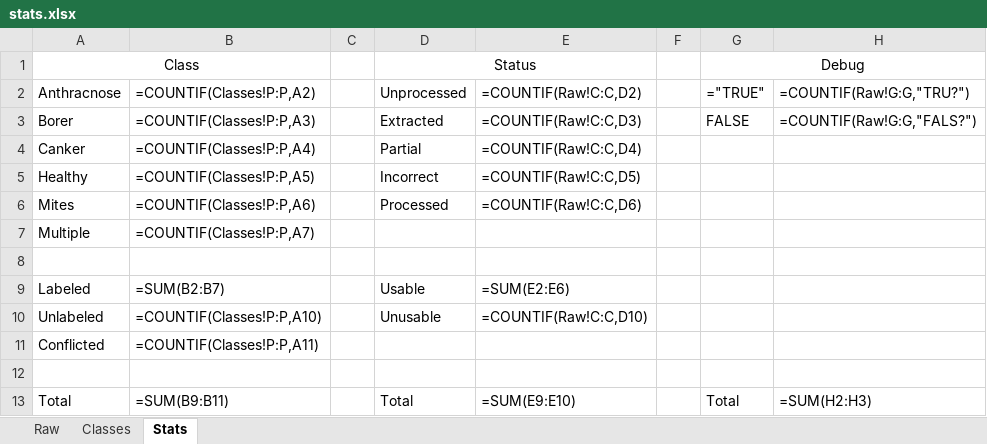
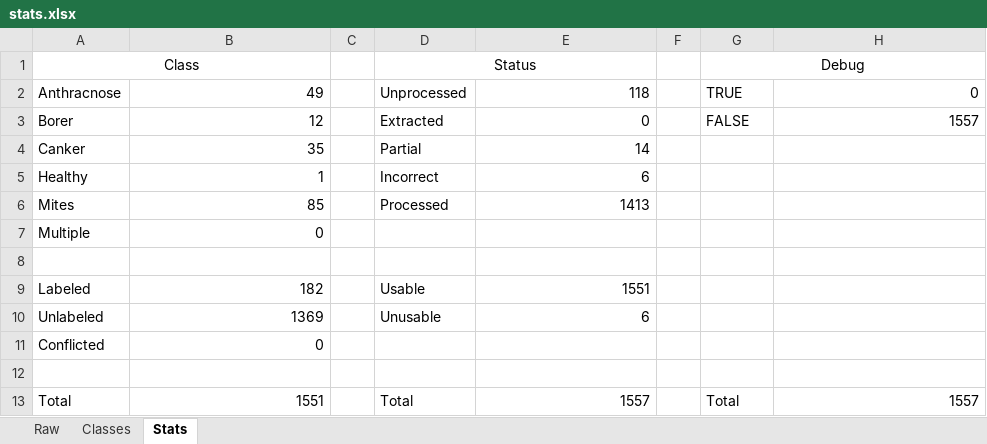
Before and after one commit to SpectralQuill/pomelo-disease-classification, an Excel workbook: tracker/stats.xlsx, sheet Stats, drawn as a sheet; values as stored, in another font and other column widths than the file's, no borders; formulas without a stored value are shown as written; the diff names each change by its address in the sheet, - before the commit and + after, or states it on an @@ line.

```diff
--- a/tracker/stats.xlsx (sheet Stats)
+++ b/tracker/stats.xlsx (sheet Stats)
-B2: =COUNTIF(Classes!P:P,A2)
+B2: 49
-E2: =COUNTIF(Raw!C:C,D2)
+E2: 118
-G2: ="TRUE"
+G2: TRUE
-H2: =COUNTIF(Raw!G:G,"TRU?")
+H2: 0
-B3: =COUNTIF(Classes!P:P,A3)
+B3: 12
-E3: =COUNTIF(Raw!C:C,D3)
+E3: 0
-H3: =COUNTIF(Raw!G:G,"FALS?")
+H3: 1557
-B4: =COUNTIF(Classes!P:P,A4)
+B4: 35
-E4: =COUNTIF(Raw!C:C,D4)
+E4: 14
-B5: =COUNTIF(Classes!P:P,A5)
+B5: 1
-E5: =COUNTIF(Raw!C:C,D5)
+E5: 6
-B6: =COUNTIF(Classes!P:P,A6)
+B6: 85
-E6: =COUNTIF(Raw!C:C,D6)
+E6: 1413
-B7: =COUNTIF(Classes!P:P,A7)
+B7: 0
-B9: =SUM(B2:B7)
+B9: 182
-E9: =SUM(E2:E6)
+E9: 1551
-B10: =COUNTIF(Classes!P:P,A10)
+B10: 1369
-E10: =COUNTIF(Raw!C:C,D10)
+E10: 6
-B11: =COUNTIF(Classes!P:P,A11)
+B11: 0
-B13: =SUM(B9:B11)
+B13: 1551
-E13: =SUM(E9:E10)
+E13: 1557
-H13: =SUM(H2:H3)
+H13: 1557
```
Also changed, not shown: sheet Classes, sheet Raw, 5 other files.
